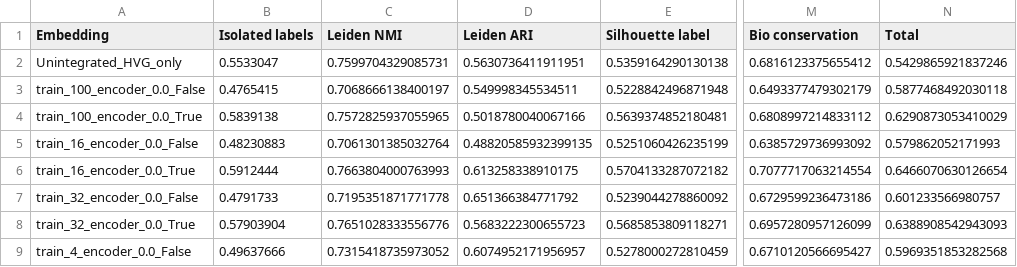
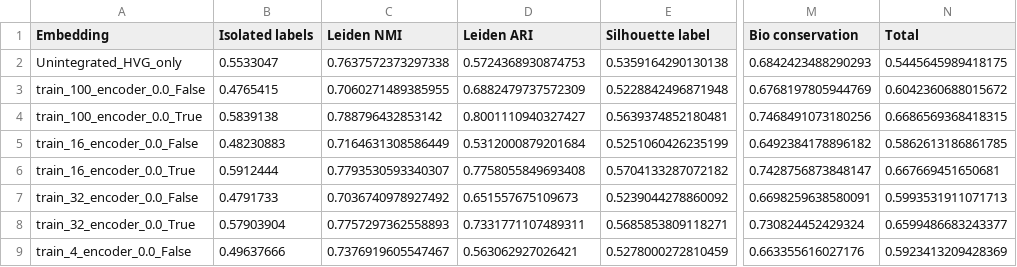
Before and after one commit to OlgaOvcharenko/concerto-reproducibility, a CSV file: Multimodal_pretraining/plots/metrics/human/human_cite_raw_train_0_mt_2_bs_64_100_0.0001_0.1_False_True_16_metrics_False.csv, drawn as a sheet; only a part is shown, gaps mark what is left out; the diff covers the shown part only; the diff names each change by its address in the sheet, - before the commit and + after, or states it on an @@ line.

```diff
--- a/Multimodal_pretraining/plots/metrics/human/human_cite_raw_train_0_mt_2_bs_64_100_0.0001_0.1_False_True_16_metrics_False.csv
+++ b/Multimodal_pretraining/plots/metrics/human/human_cite_raw_train_0_mt_2_bs_64_100_0.0001_0.1_False_True_16_metrics_False.csv
-C2 (Leiden NMI): 0.7599704329085731
+C2 (Leiden NMI): 0.7637572373297338
-D2 (Leiden ARI): 0.5630736411911951
+D2 (Leiden ARI): 0.5724368930874753
-M2 (Bio conservation): 0.6816123375655412
+M2 (Bio conservation): 0.6842423488290293
-N2 (Total): 0.5429865921837246
+N2 (Total): 0.5445645989418175
-C3 (Leiden NMI): 0.7068666138400197
+C3 (Leiden NMI): 0.7060271489385955
-D3 (Leiden ARI): 0.549998345534511
+D3 (Leiden ARI): 0.6882479737572309
-M3 (Bio conservation): 0.6493377479302179
+M3 (Bio conservation): 0.6768197805944769
-N3 (Total): 0.5877468492030118
+N3 (Total): 0.6042360688015672
-C4 (Leiden NMI): 0.7572825937055965
+C4 (Leiden NMI): 0.788796432853142
-D4 (Leiden ARI): 0.5018780040067166
+D4 (Leiden ARI): 0.8001110940327427
-M4 (Bio conservation): 0.6808997214833112
+M4 (Bio conservation): 0.7468491073180256
-N4 (Total): 0.6290873053410029
+N4 (Total): 0.6686569368418315
-C5 (Leiden NMI): 0.7061301385032764
+C5 (Leiden NMI): 0.7164631308586449
-D5 (Leiden ARI): 0.48820585932399135
+D5 (Leiden ARI): 0.5312000879201684
-M5 (Bio conservation): 0.6385729736993092
+M5 (Bio conservation): 0.6492384178896182
-N5 (Total): 0.579862052171993
+N5 (Total): 0.5862613186861785
-C6 (Leiden NMI): 0.7663804000763993
+C6 (Leiden NMI): 0.7793530593340307
-D6 (Leiden ARI): 0.613258338910175
+D6 (Leiden ARI): 0.7758055849693408
-M6 (Bio conservation): 0.7077717063214554
+M6 (Bio conservation): 0.7428756873848147
-N6 (Total): 0.6466070630126654
+N6 (Total): 0.667669451650681
-C7 (Leiden NMI): 0.7195351871771778
+C7 (Leiden NMI): 0.7036740978927492
-D7 (Leiden ARI): 0.651366384771792
+D7 (Leiden ARI): 0.651557675109673
-M7 (Bio conservation): 0.6729599236473186
+M7 (Bio conservation): 0.6698259638580091
-N7 (Total): 0.601233566980757
+N7 (Total): 0.5993531911071713
-C8 (Leiden NMI): 0.7651028333556776
+C8 (Leiden NMI): 0.7757297362558893
-D8 (Leiden ARI): 0.5683222300655723
+D8 (Leiden ARI): 0.7331771107489311
-M8 (Bio conservation): 0.6957280957126099
+M8 (Bio conservation): 0.730824452429324
-N8 (Total): 0.6388908542943093
+N8 (Total): 0.6599486683243377
-C9 (Leiden NMI): 0.7315418735973052
+C9 (Leiden NMI): 0.7376919605547467
-D9 (Leiden ARI): 0.6074952171956957
+D9 (Leiden ARI): 0.563062927026421
-M9 (Bio conservation): 0.6710120566695427
+M9 (Bio conservation): 0.663355616027176
-N9 (Total): 0.5969351853282568
+N9 (Total): 0.5923413209428369
```
Also changed, not shown: 68 edited cells elsewhere in this file, Multimodal_pretraining/plots/metrics/human/human_cite_raw_train_0_mt_2_bs_64_100_0.0001_0.1_False_True_16_metrics_True.csv, Multimodal_pretraining/plots/metrics/human/human_cite_train_0_mt_2_bs_64_100_0.0001_0.1_False_True_16_metrics_False.csv, 8 other files.
